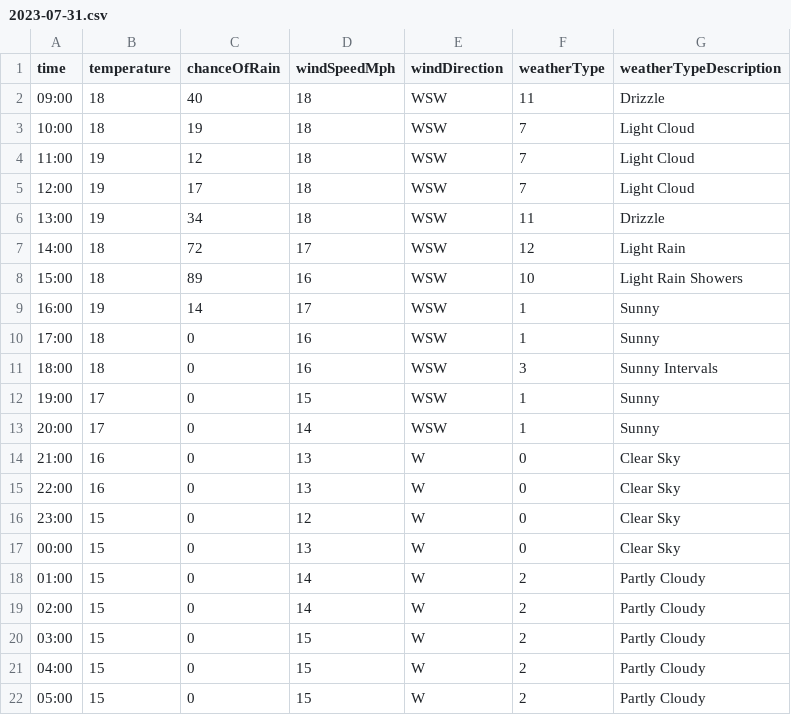
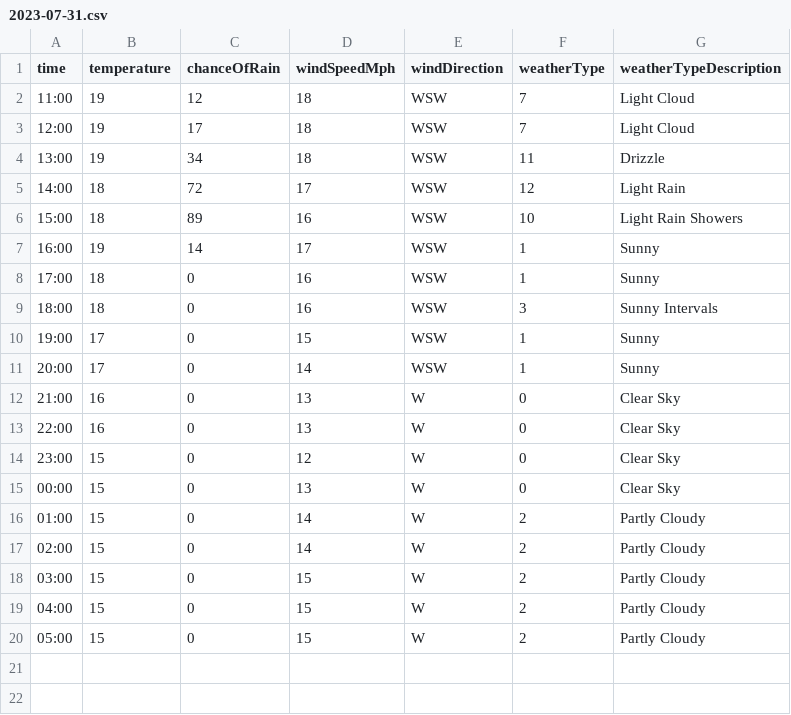
Before and after one commit to djcarter85/studland, a CSV file: _data/weather/2023-07-31.csv, drawn as a sheet.

Commit message:
f7248477-4a0a-45b6-9382-4185eb8b7897

```diff
--- a/_data/weather/2023-07-31.csv
+++ b/_data/weather/2023-07-31.csv
@@ -1,4 +1,2 @@
 time,temperature,chanceOfRain,windSpeedMph,windDirection,weatherType,weatherTypeDescription
-09:00,18,40,18,WSW,11,Drizzle
-10:00,18,19,18,WSW,7,Light Cloud
 11:00,19,12,18,WSW,7,Light Cloud
```
